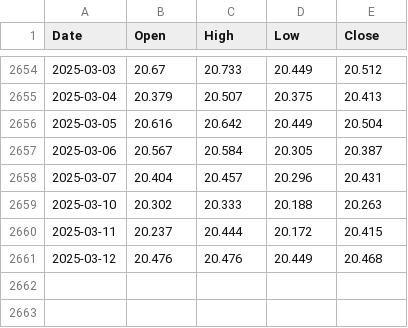
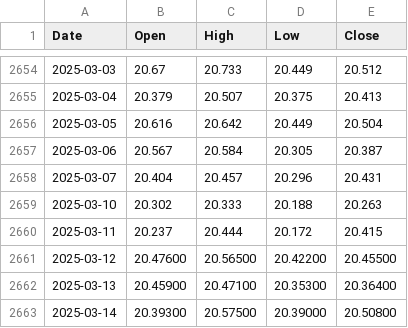
Before and after one commit to aajonaa/quant-trading-system, a CSV file: try/data/CNYJPY.csv, drawn as a sheet; only a part is shown, gaps mark what is left out.

```diff
--- a/try/data/CNYJPY.csv
+++ b/try/data/CNYJPY.csv
@@ -2660,2 +2660,4 @@ Date,Open,High,Low,Close
 2025-03-11,20.237,20.444,20.172,20.415
-2025-03-12,20.476,20.476,20.449,20.468
+2025-03-12,20.47600,20.56500,20.42200,20.45500
+2025-03-13,20.45900,20.47100,20.35300,20.36400
+2025-03-14,20.39300,20.57500,20.39000,20.50800
```
Also changed, not shown: try/data/CNYEUR.csv, try/data/CNYGBP.csv, 10 other files.
